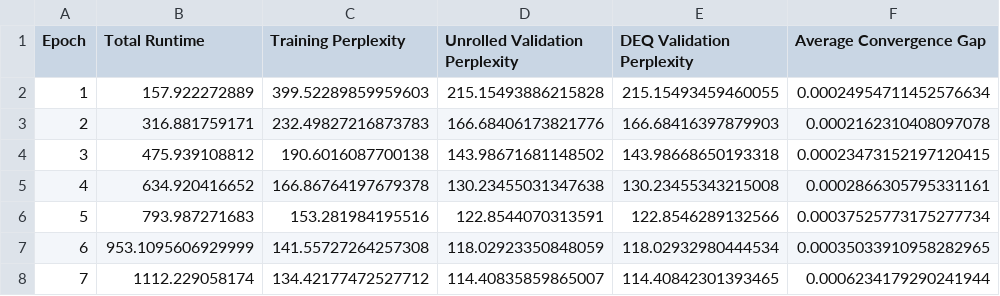
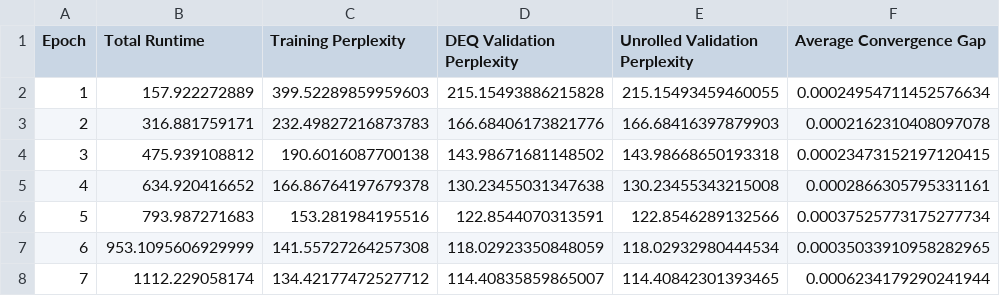
Before and after one commit to robertmkjeffrey/deq, a CSV file: results/20d_15kl_unrolled_1_convergence/results.csv, drawn as a sheet; only a part is shown; the diff names each change by its address in the sheet, - before the commit and + after, or states it on an @@ line.

Commit message:
Fixed results

```diff
--- a/results/20d_15kl_unrolled_1_convergence/results.csv
+++ b/results/20d_15kl_unrolled_1_convergence/results.csv
-D1: Unrolled Validation Perplexity
+D1: DEQ Validation Perplexity
-E1: DEQ Validation Perplexity
+E1: Unrolled Validation Perplexity
```
Also changed, not shown: results/deq_1_convergence/results.csv, 1 other file.
